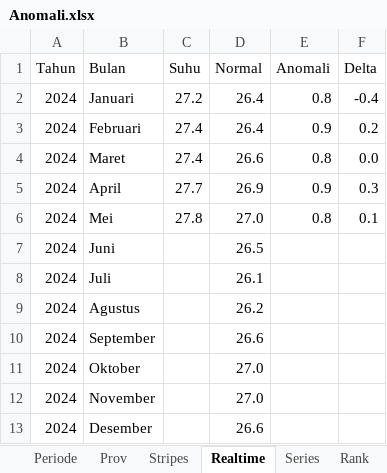
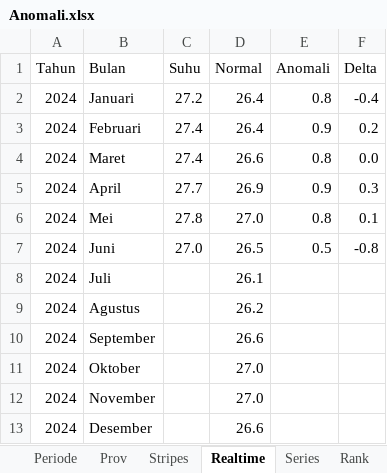
Before and after one commit to adityoAJA/visualisasi, an Excel workbook: Anomali.xlsx, sheet Realtime, drawn as a sheet; values as stored, in another font and other column widths than the file's, no borders; the diff names each change by its address in the sheet, - before the commit and + after, or states it on an @@ line.

```diff
--- a/Anomali.xlsx (sheet Realtime)
+++ b/Anomali.xlsx (sheet Realtime)
-C7 (Suhu): (empty)
+C7 (Suhu): 27.0
-E7 (Anomali): (empty)
+E7 (Anomali): 0.5
-F7 (Delta): (empty)
+F7 (Delta): -0.8
```
Also changed, not shown: sheet GIS, sheet Rank, sheet Series.
